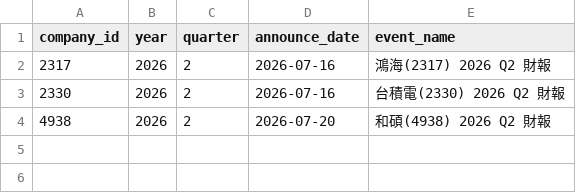
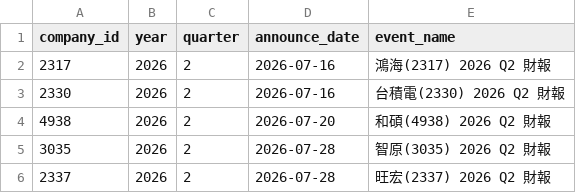
Before and after one commit to wenchiehlee-investment/MOPS, a CSV file: data/reports/early_filer_candidates.csv, drawn as a sheet.

```diff
--- a/data/reports/early_filer_candidates.csv
+++ b/data/reports/early_filer_candidates.csv
@@ -4 +4,3 @@ company_id,year,quarter,announce_date,event_name
 4938,2026,2,2026-07-20,和碩(4938) 2026 Q2 財報
+3035,2026,2,2026-07-28,智原(3035) 2026 Q2 財報
+2337,2026,2,2026-07-28,旺宏(2337) 2026 Q2 財報
```
Also changed, not shown: data/reports/mops_health_summary.csv, data/reports/mops_matrix_latest.csv.
